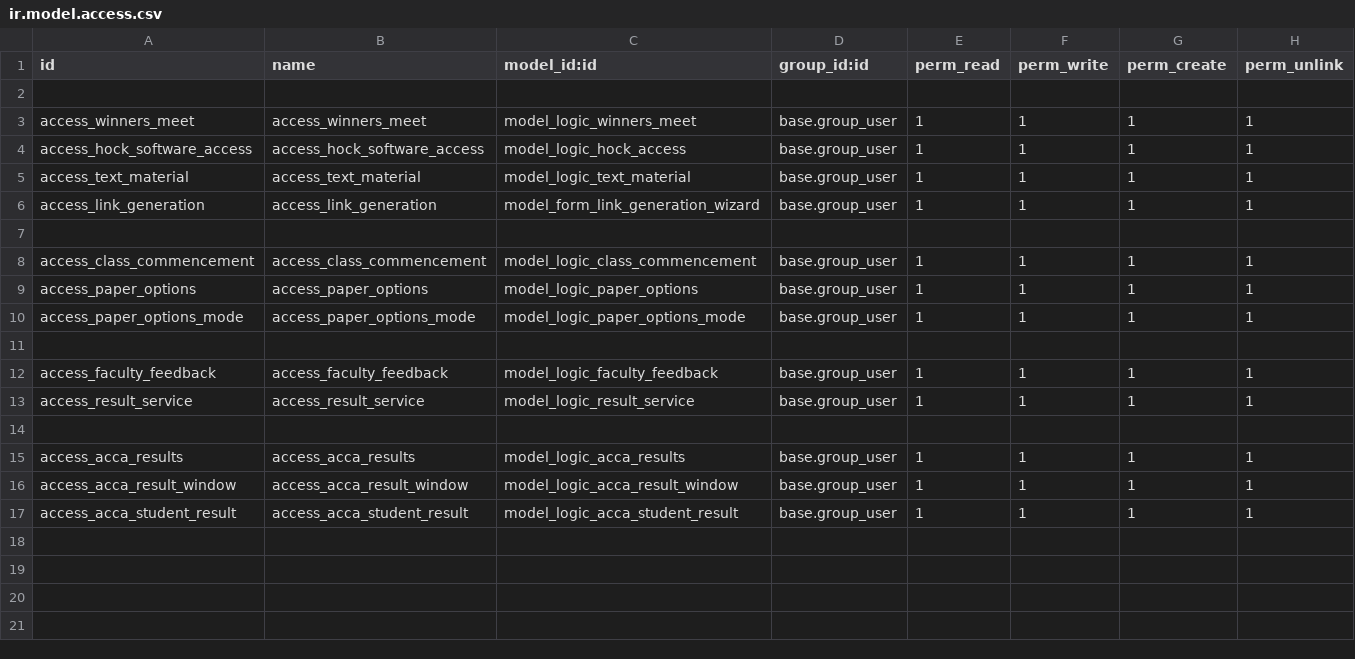
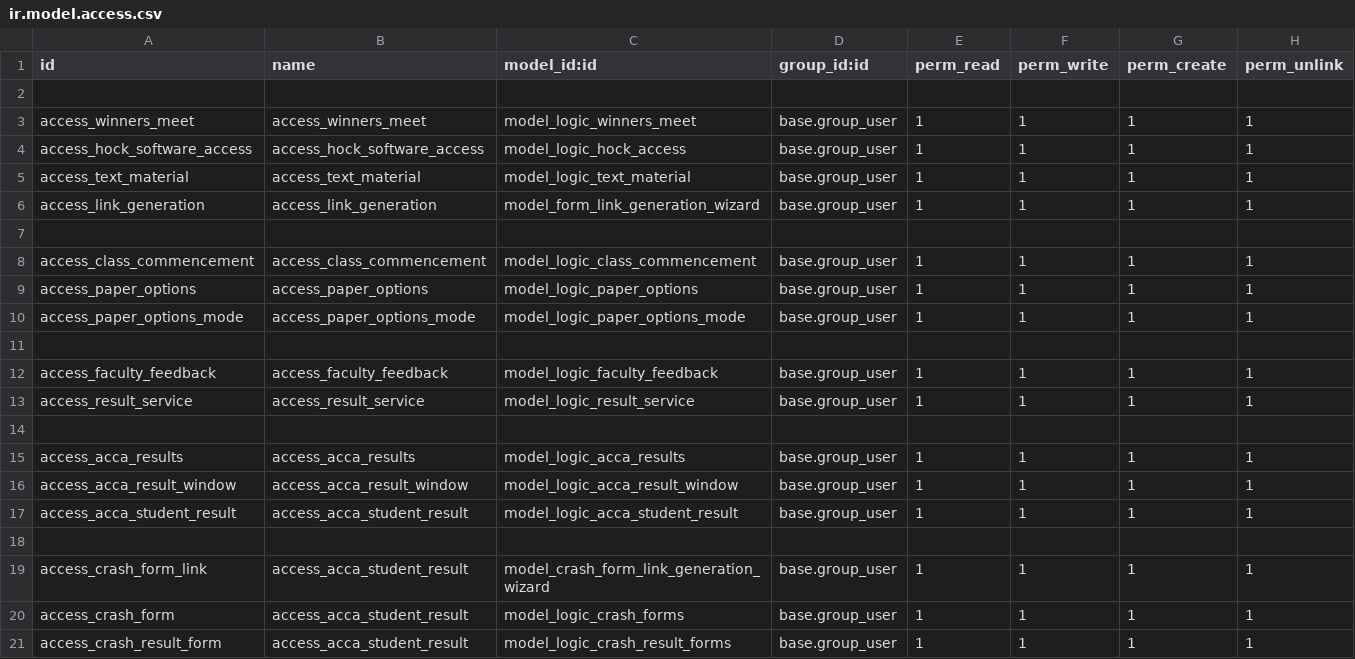
Before and after one commit to Logic-School/logic_student_forms, a CSV file: security/ir.model.access.csv, drawn as a sheet; the diff names each change by its address in the sheet, - before the commit and + after, or states it on an @@ line.

Commit message:
add new forms for crash

```diff
--- a/security/ir.model.access.csv
+++ b/security/ir.model.access.csv
+row 18: (empty)
+row 19: access_crash_form_link | access_acca_student_result | model_crash_form_link_generation_wizard | base.group_user | 1 | 1 | 1 | 1
+row 20: access_crash_form | access_acca_student_result | model_logic_crash_forms | base.group_user | 1 | 1 | 1 | 1
+row 21: access_crash_result_form | access_acca_student_result | model_logic_crash_result_forms | base.group_user | 1 | 1 | 1 | 1
```
Also changed, not shown: 16 other files.
